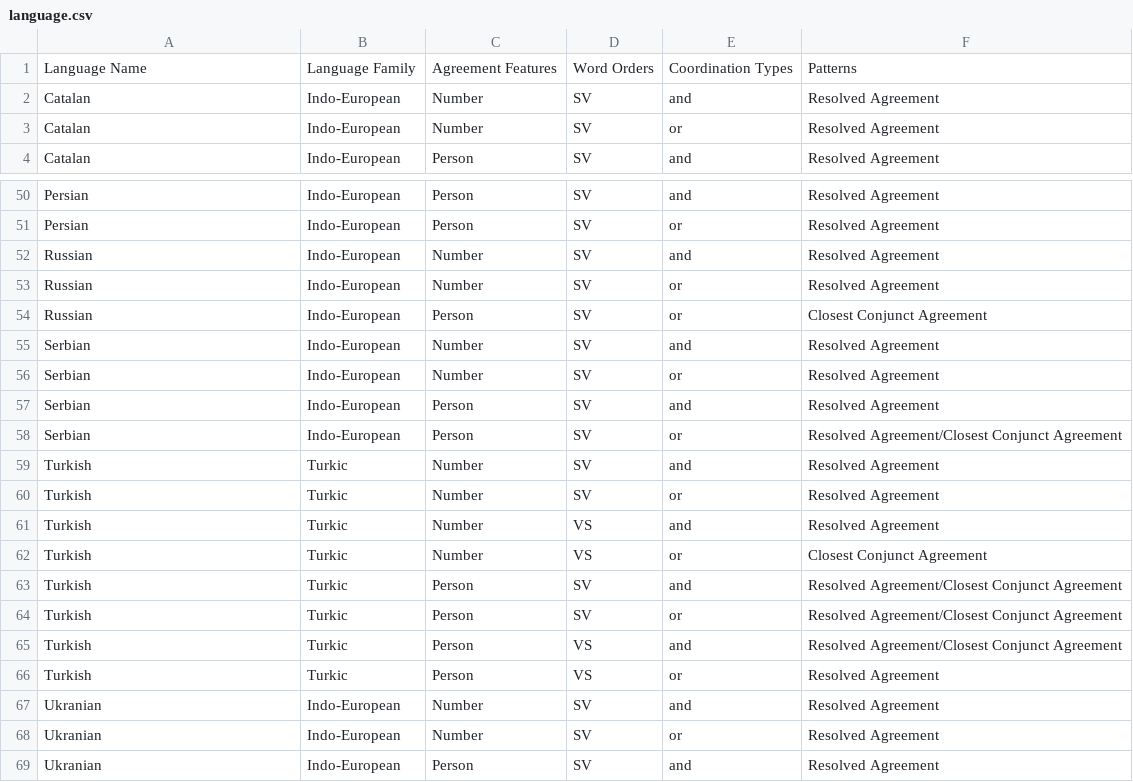
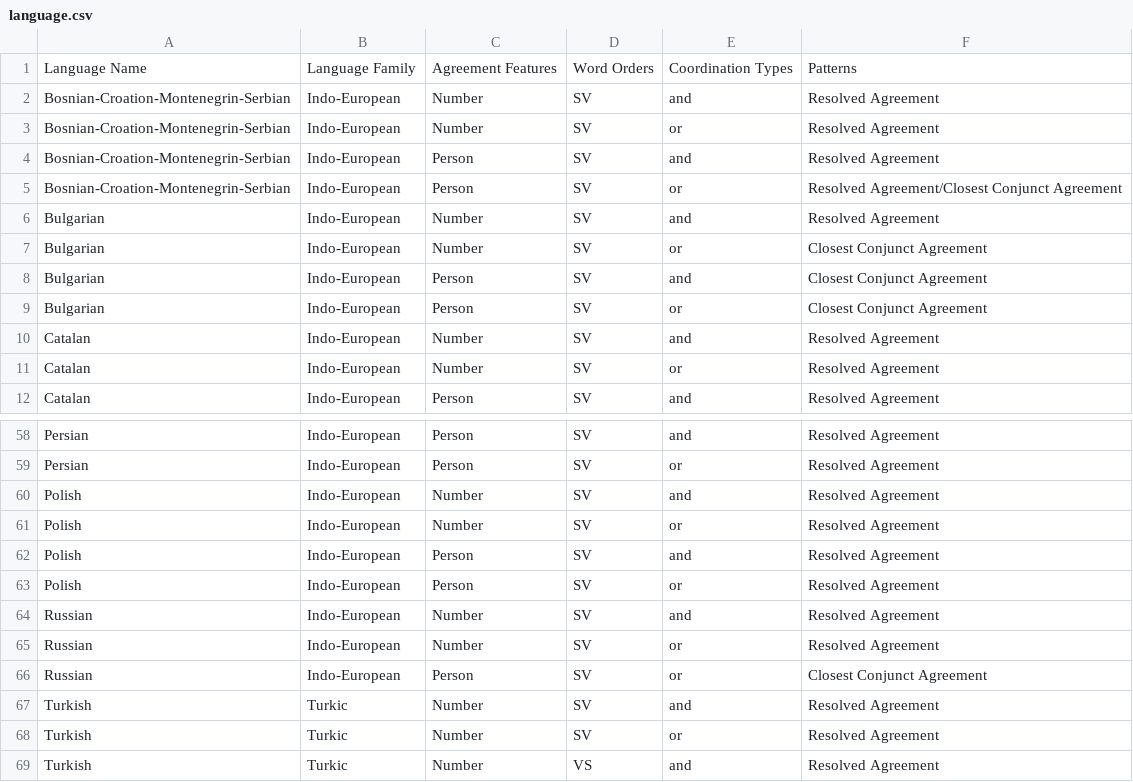
Before and after one commit to pwsmith/frankfurtmultivaluation, a CSV file: language.csv, drawn as a sheet; only a part is shown, gaps mark what is left out; the shorter side is filled out with more unchanged rows; removed rows and columns are numbered as before the commit, all else as after; the diff names each change by its address in the sheet, - before the commit and + after, or states it on an @@ line.

Commit message:
Update language.csv

```diff
--- a/language.csv
+++ b/language.csv
+row 2: Bosnian-Croation-Montenegrin-Serbian | Indo-European | Number | SV | and | Resolved Agreement
+row 3: Bosnian-Croation-Montenegrin-Serbian | Indo-European | Number | SV | or | Resolved Agreement
+row 4: Bosnian-Croation-Montenegrin-Serbian | Indo-European | Person | SV | and | Resolved Agreement
+row 5: Bosnian-Croation-Montenegrin-Serbian | Indo-European | Person | SV | or | Resolved Agreement/Closest Conjunct Agreement
+row 6: Bulgarian | Indo-European | Number | SV | and | Resolved Agreement
+row 7: Bulgarian | Indo-European | Number | SV | or | Closest Conjunct Agreement
+row 8: Bulgarian | Indo-European | Person | SV | and | Closest Conjunct Agreement
+row 9: Bulgarian | Indo-European | Person | SV | or | Closest Conjunct Agreement
+row 60: Polish | Indo-European | Number | SV | and | Resolved Agreement
+row 61: Polish | Indo-European | Number | SV | or | Resolved Agreement
+row 62: Polish | Indo-European | Person | SV | and | Resolved Agreement
+row 63: Polish | Indo-European | Person | SV | or | Resolved Agreement
-row 55: Serbian | Indo-European | Number | SV | and | Resolved Agreement
-row 56: Serbian | Indo-European | Number | SV | or | Resolved Agreement
-row 57: Serbian | Indo-European | Person | SV | and | Resolved Agreement
-row 58: Serbian | Indo-European | Person | SV | or | Resolved Agreement/Closest Conjunct Agreement
```
